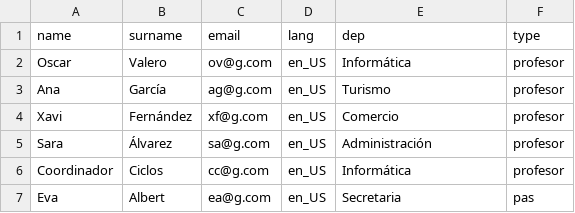
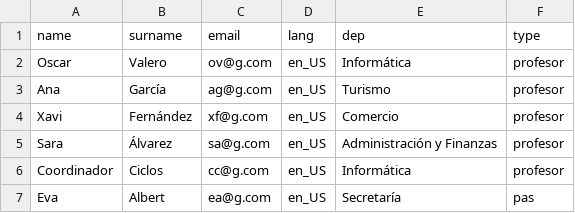
Before and after one commit to aoltra/atenea, a CSV file: misc/scripts/create_users/users_demo.csv, drawn as a sheet.

```diff
--- a/misc/scripts/create_users/users_demo.csv
+++ b/misc/scripts/create_users/users_demo.csv
@@ -4,4 +4,4 @@ Ana,García,ag@g.com,en_US,Turismo,profesor
 Xavi,Fernández,xf@g.com,en_US,Comercio,profesor
-Sara,Álvarez,sa@g.com,en_US,Administración,profesor
+Sara,Álvarez,sa@g.com,en_US,Administración y Finanzas,profesor
 Coordinador,Ciclos,cc@g.com,en_US,Informática,profesor
-Eva,Albert,ea@g.com,en_US,Secretaria,pas
+Eva,Albert,ea@g.com,en_US,Secretaría,pas
```
Also changed, not shown: 2 other files.
